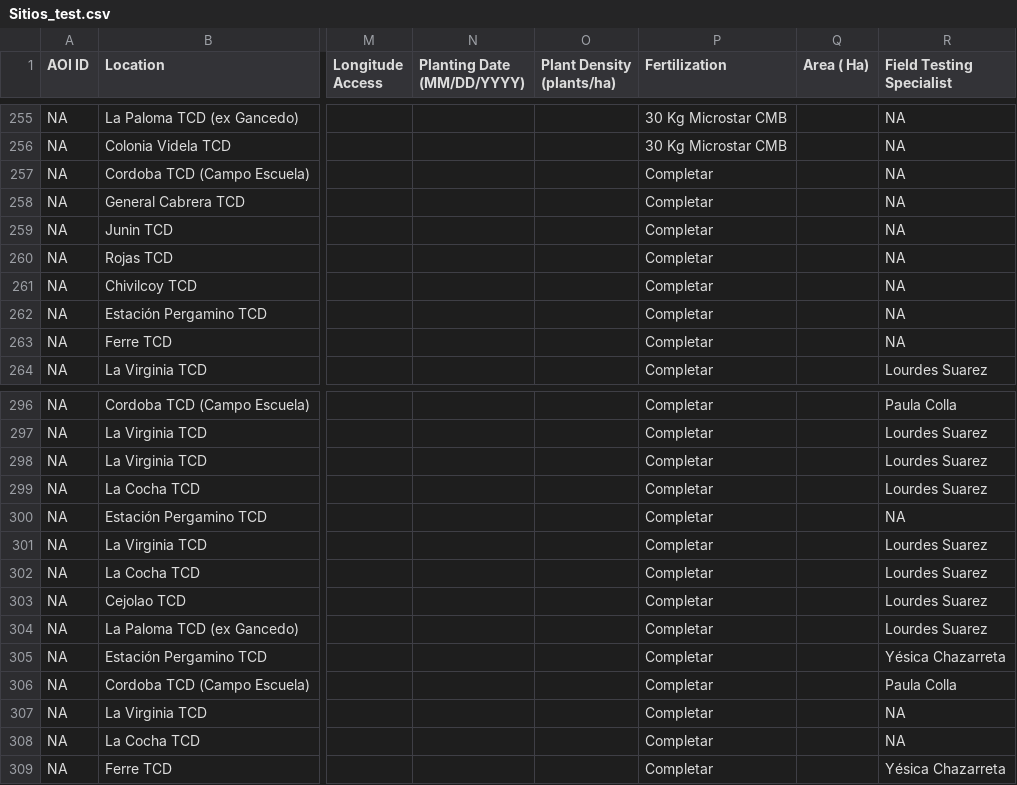
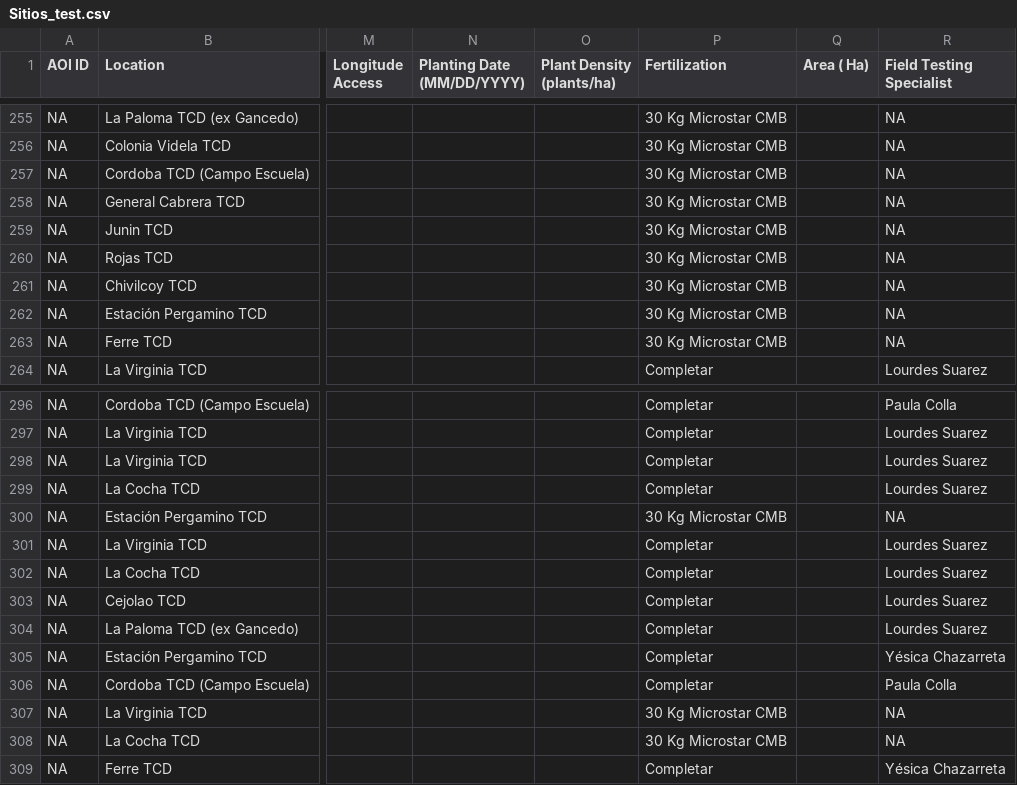
Before and after one commit to LAAR-TESTING-AR/field-trial-platform, a CSV file: Sitios_test.csv, drawn as a sheet; only a part is shown, gaps mark what is left out; the diff names each change by its address in the sheet, - before the commit and + after, or states it on an @@ line.

Commit message:
Actualizacion automatica de Sitios.csv desde SharePoint

```diff
--- a/Sitios_test.csv
+++ b/Sitios_test.csv
-P257:P263 (Fertilization): Completar
+P257:P263 (Fertilization): 30 Kg Microstar CMB
-P300 (Fertilization): Completar
+P300 (Fertilization): 30 Kg Microstar CMB
-P307:P308 (Fertilization): Completar
+P307:P308 (Fertilization): 30 Kg Microstar CMB
```
